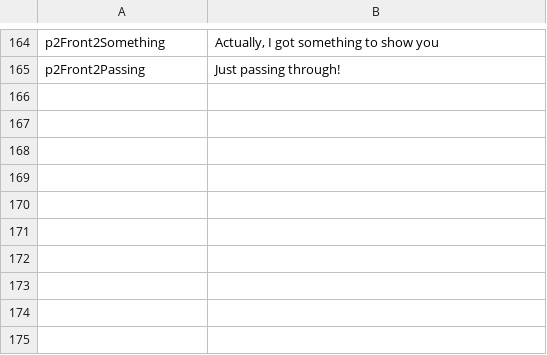
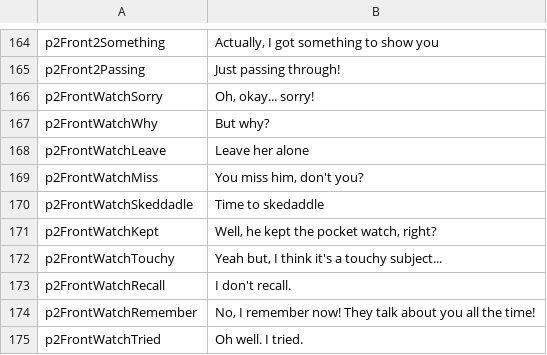
Before and after one commit to kazak29/Spooktober_2026_GameJam, a CSV file: datafiles/ui.csv, drawn as a sheet; only a part is shown, gaps mark what is left out.

Commit message:
structuring house front scenes

```diff
--- a/datafiles/ui.csv
+++ b/datafiles/ui.csv
@@ -165 +165,11 @@ p2Front2Something,"Actually, I got something to show you"
 p2Front2Passing,Just passing through!
+p2FrontWatchSorry,"Oh, okay... sorry!"
+p2FrontWatchWhy,But why?
+p2FrontWatchLeave,Leave her alone
+p2FrontWatchMiss,"You miss him, don't you?"
+p2FrontWatchSkeddadle,Time to skedaddle
+p2FrontWatchKept,"Well, he kept the pocket watch, right?"
+p2FrontWatchTouchy,"Yeah but, I think it's a touchy subject..."
+p2FrontWatchRecall,I don't recall.
+p2FrontWatchRemember,"No, I remember now! They talk about you all the time!"
+p2FrontWatchTried,Oh well. I tried.
```
Also changed, not shown: 1 other file.
